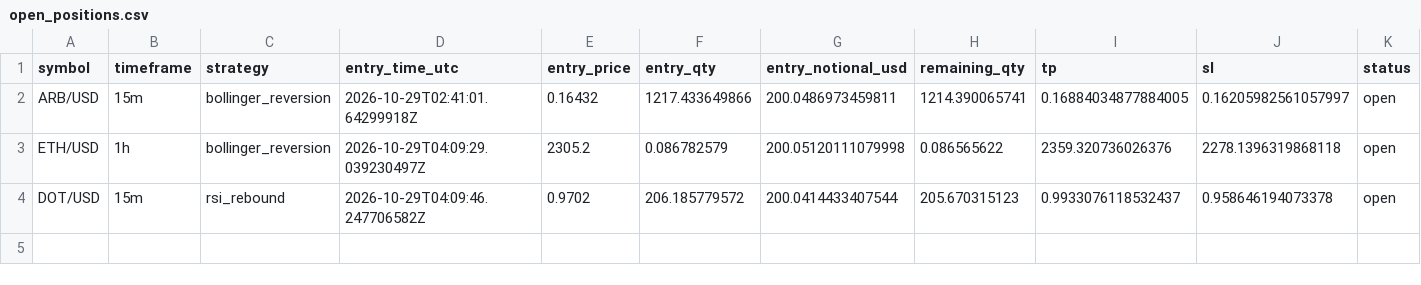
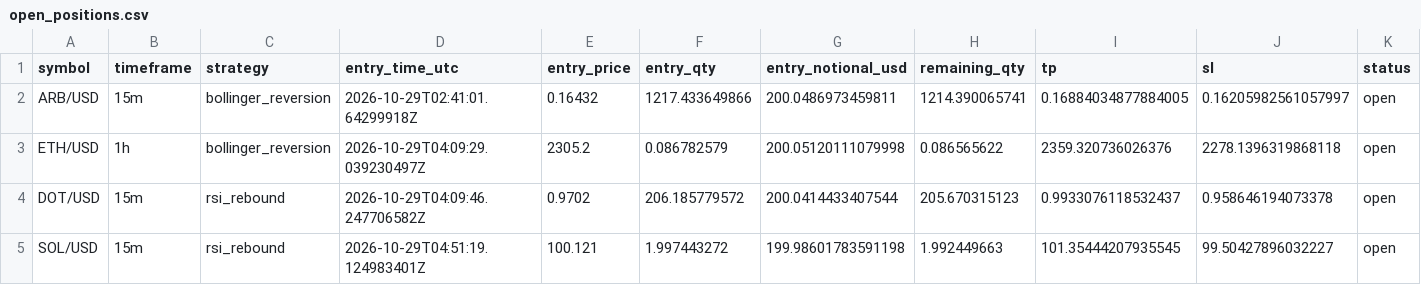
Before and after one commit to Rand0mUs3r-afk/CryptoStrategyLab, a CSV file: open_positions.csv, drawn as a sheet; only a part is shown; rows hold the shown columns only; the diff names each change by its address in the sheet, - before the commit and + after, or states it on an @@ line.

```diff
--- a/open_positions.csv
+++ b/open_positions.csv
+row 5: SOL/USD | 15m | rsi_rebound | 2026-10-29T04:51:19.124983401Z | 100.121 | 1.997443272 | 199.98601783591198 | 1.992449663 | 101.35444207935545 | 99.50427896032227 | open
```
Also changed, not shown: entry_decisions.csv, orders.csv, 9 other files.
